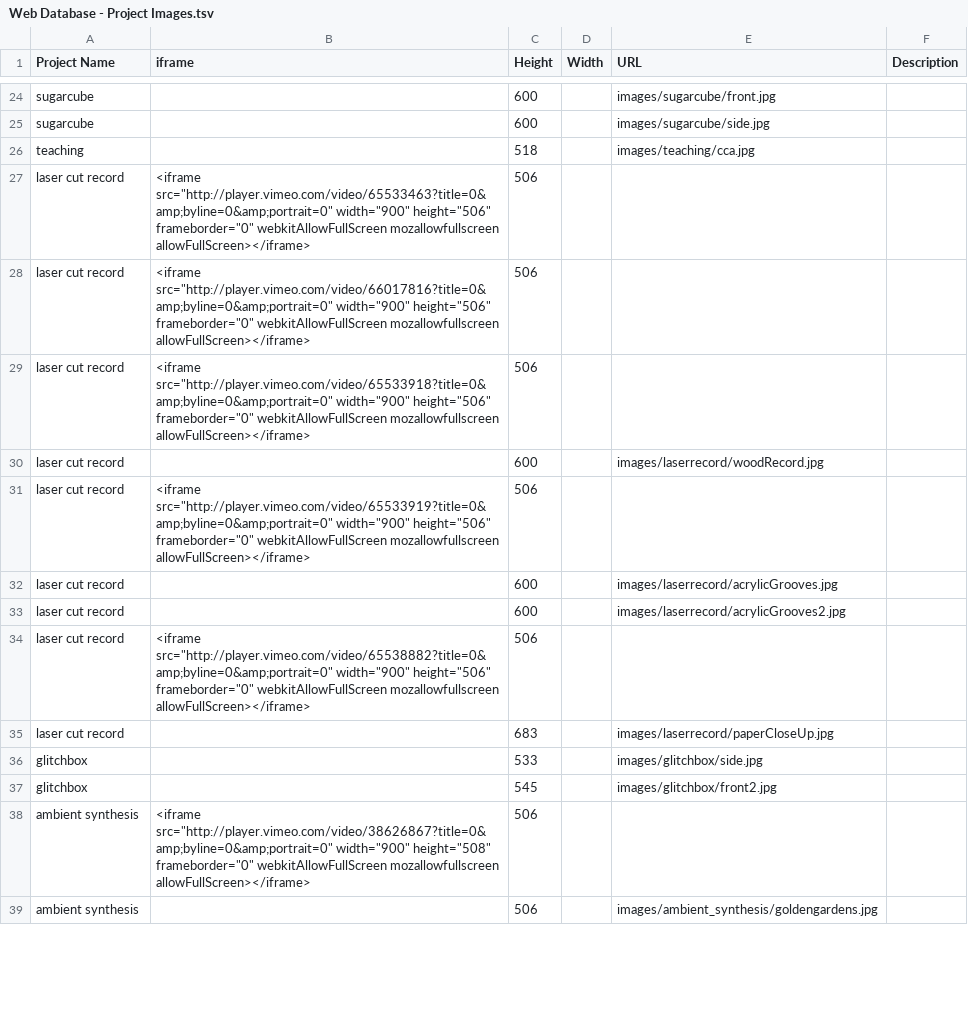
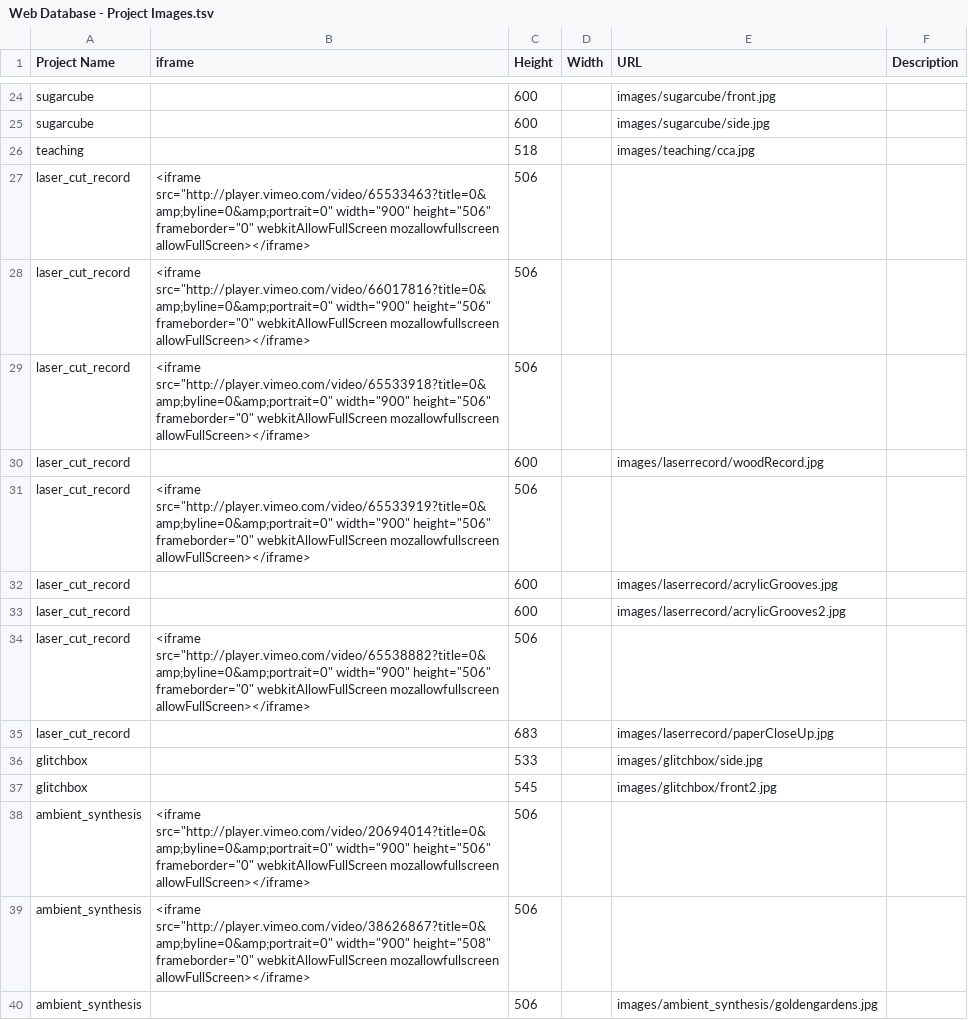
Before and after one commit to amandaghassaei/personal-website, a TSV file: Web Database - Project Images.tsv, drawn as a sheet; only a part is shown, gaps mark what is left out; the diff covers the shown part only.

```diff
--- a/Web Database - Project Images.tsv
+++ b/Web Database - Project Images.tsv
@@ -26,14 +26,15 @@ sugarcube		600		images/sugarcube/side.jpg
 teaching		518		images/teaching/cca.jpg	
-laser cut record	<iframe src="http://player.vimeo.com/video/65533463?title=0&amp;byline=0&amp;portrait=0" width="900" height="506" frameborder="0" webkitAllowFullScreen mozallowfullscreen allowFullScreen></iframe>	506			
-laser cut record	<iframe src="http://player.vimeo.com/video/66017816?title=0&amp;byline=0&amp;portrait=0" width="900" height="506" frameborder="0" webkitAllowFullScreen mozallowfullscreen allowFullScreen></iframe>	506			
-laser cut record	<iframe src="http://player.vimeo.com/video/65533918?title=0&amp;byline=0&amp;portrait=0" width="900" height="506" frameborder="0" webkitAllowFullScreen mozallowfullscreen allowFullScreen></iframe>	506			
-laser cut record		600		images/laserrecord/woodRecord.jpg	
-laser cut record	<iframe src="http://player.vimeo.com/video/65533919?title=0&amp;byline=0&amp;portrait=0" width="900" height="506" frameborder="0" webkitAllowFullScreen mozallowfullscreen allowFullScreen></iframe>	506			
-laser cut record		600		images/laserrecord/acrylicGrooves.jpg	
-laser cut record		600		images/laserrecord/acrylicGrooves2.jpg	
-laser cut record	<iframe src="http://player.vimeo.com/video/65538882?title=0&amp;byline=0&amp;portrait=0" width="900" height="506" frameborder="0" webkitAllowFullScreen mozallowfullscreen allowFullScreen></iframe>	506			
-laser cut record		683		images/laserrecord/paperCloseUp.jpg	
+laser_cut_record	<iframe src="http://player.vimeo.com/video/65533463?title=0&amp;byline=0&amp;portrait=0" width="900" height="506" frameborder="0" webkitAllowFullScreen mozallowfullscreen allowFullScreen></iframe>	506			
+laser_cut_record	<iframe src="http://player.vimeo.com/video/66017816?title=0&amp;byline=0&amp;portrait=0" width="900" height="506" frameborder="0" webkitAllowFullScreen mozallowfullscreen allowFullScreen></iframe>	506			
+laser_cut_record	<iframe src="http://player.vimeo.com/video/65533918?title=0&amp;byline=0&amp;portrait=0" width="900" height="506" frameborder="0" webkitAllowFullScreen mozallowfullscreen allowFullScreen></iframe>	506			
+laser_cut_record		600		images/laserrecord/woodRecord.jpg	
+laser_cut_record	<iframe src="http://player.vimeo.com/video/65533919?title=0&amp;byline=0&amp;portrait=0" width="900" height="506" frameborder="0" webkitAllowFullScreen mozallowfullscreen allowFullScreen></iframe>	506			
+laser_cut_record		600		images/laserrecord/acrylicGrooves.jpg	
+laser_cut_record		600		images/laserrecord/acrylicGrooves2.jpg	
+laser_cut_record	<iframe src="http://player.vimeo.com/video/65538882?title=0&amp;byline=0&amp;portrait=0" width="900" height="506" frameborder="0" webkitAllowFullScreen mozallowfullscreen allowFullScreen></iframe>	506			
+laser_cut_record		683		images/laserrecord/paperCloseUp.jpg	
 glitchbox		533		images/glitchbox/side.jpg	
 glitchbox		545		images/glitchbox/front2.jpg	
-ambient synthesis	<iframe src="http://player.vimeo.com/video/38626867?title=0&amp;byline=0&amp;portrait=0" width="900" height="508" frameborder="0" webkitAllowFullScreen mozallowfullscreen allowFullScreen></iframe>	506			
-ambient synthesis		506		images/ambient_synthesis/goldengardens.jpg	
+ambient_synthesis	<iframe src="http://player.vimeo.com/video/20694014?title=0&amp;byline=0&amp;portrait=0" width="900" height="506" frameborder="0" webkitAllowFullScreen mozallowfullscreen allowFullScreen></iframe>	506			
+ambient_synthesis	<iframe src="http://player.vimeo.com/video/38626867?title=0&amp;byline=0&amp;portrait=0" width="900" height="508" frameborder="0" webkitAllowFullScreen mozallowfullscreen allowFullScreen></iframe>	506			
+ambient_synthesis		506		images/ambient_synthesis/goldengardens.jpg	
```
Also changed, not shown: 33 edited cells elsewhere in this file, Web Database - Projects.tsv, 3 other files.
